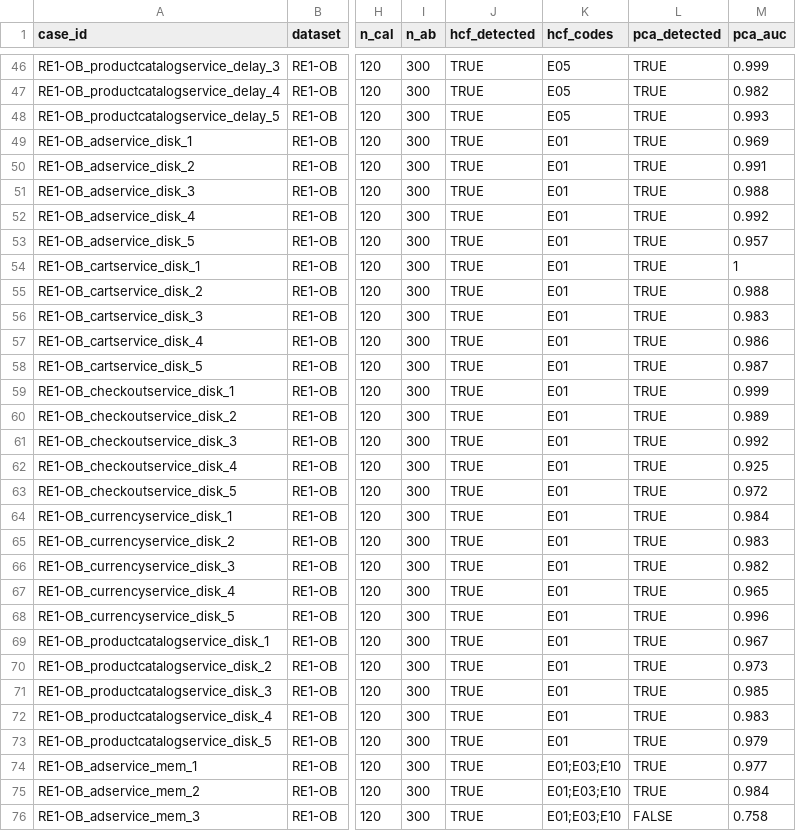
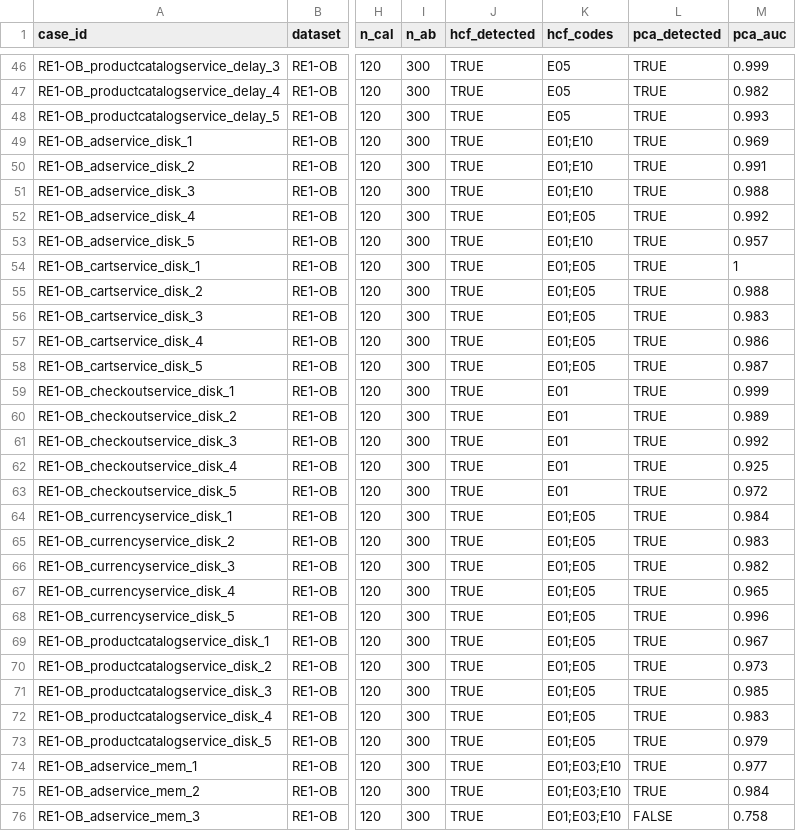
Before and after one commit to hololink17/HCF-Annotated-RCAEval-RE1, a CSV file: hcf_annotations.csv, drawn as a sheet; only a part is shown, gaps mark what is left out; the diff names each change by its address in the sheet, - before the commit and + after, or states it on an @@ line.

Commit message:
Fix disk-subset diagnostic codes; add CHANGELOG (v1.1)
The upstream analysis code read a fixed aggregation key for the latency-derived
metric while the disk/loss subsets use differently-named metric columns, so the
two latency-related diagnostic codes could never trigger on the disk subset.
Key lookup failures were silent: the pipeline completed and the cases simply
appeared to carry a single code.

After correcting the key lookup, 20 of the 25 RE1-OB disk cases gain one
additional diagnostic code:

  - 16 cases: E01 -> E01;E05
  -  4 cases: E01 -> E01;E10

Scope of the change:
  - hcf_annotations.csv     20 cells (hcf_codes column only)
  - baseline_vs_hcf.csv     60 cells (same 20 cases x 3 baseline methods)
  - hcf_detected unchanged (147/147 TRUE); all baseline results unchanged
  - case count, case_id order and all locating fields unchanged
  - the two files are now mutually consistent (147/147 cross-checked)

Docs: README.md bumped to v1.1 with a revision record; CHANGELOG.md added with
the rationale, the impact table and the per-case before/after list.

```diff
--- a/hcf_annotations.csv
+++ b/hcf_annotations.csv
-K49:K51 (hcf_codes): E01
+K49:K51 (hcf_codes): E01;E10
-K52 (hcf_codes): E01
+K52 (hcf_codes): E01;E05
-K53 (hcf_codes): E01
+K53 (hcf_codes): E01;E10
-K54:K58 (hcf_codes): E01
+K54:K58 (hcf_codes): E01;E05
-K64:K73 (hcf_codes): E01
+K64:K73 (hcf_codes): E01;E05
```
Also changed, not shown: baseline_vs_hcf.csv, 2 other files.
